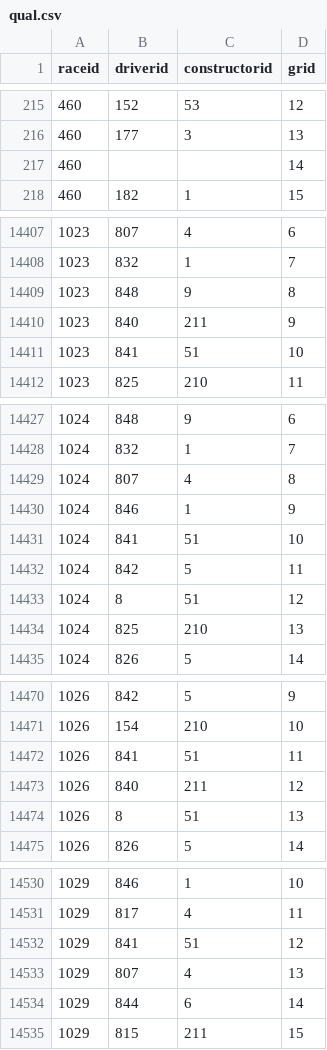
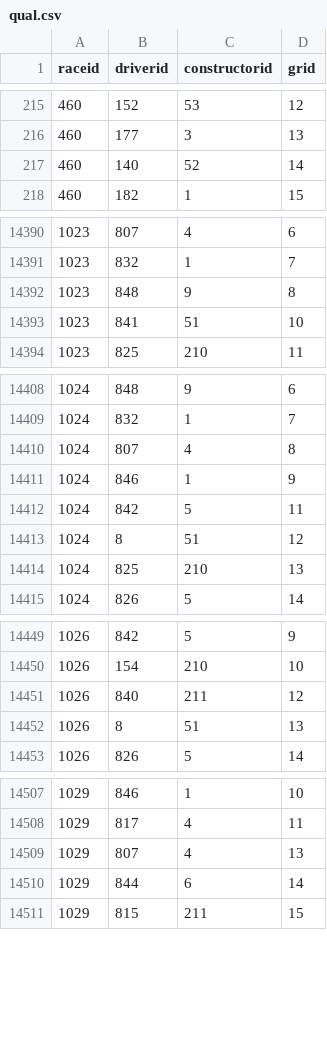
Before and after one commit to joaopedrotg/DSP_F1_DB, a CSV file: qual.csv, drawn as a sheet; only a part is shown, gaps mark what is left out; the diff covers the shown part only.

```diff
--- a/qual.csv
+++ b/qual.csv
@@ -216,3 +216,3 @@ raceid,driverid,constructorid,grid
 460,177,3,13
-460,,,14
+460,140,52,14
 460,182,1,15
@@ -14409,3 +14392,2 @@ raceid,driverid,constructorid,grid
 1023,848,9,8
-1023,840,211,9
 1023,841,51,10
@@ -14430,3 +14411,2 @@ raceid,driverid,constructorid,grid
 1024,846,1,9
-1024,841,51,10
 1024,842,5,11
@@ -14471,3 +14450,2 @@ raceid,driverid,constructorid,grid
 1026,154,210,10
-1026,841,51,11
 1026,840,211,12
@@ -14531,3 +14508,2 @@ raceid,driverid,constructorid,grid
 1029,817,4,11
-1029,841,51,12
 1029,807,4,13
```
Also changed, not shown: 2 added rows, 22 removed rows and 76 edited cells elsewhere in this file.
